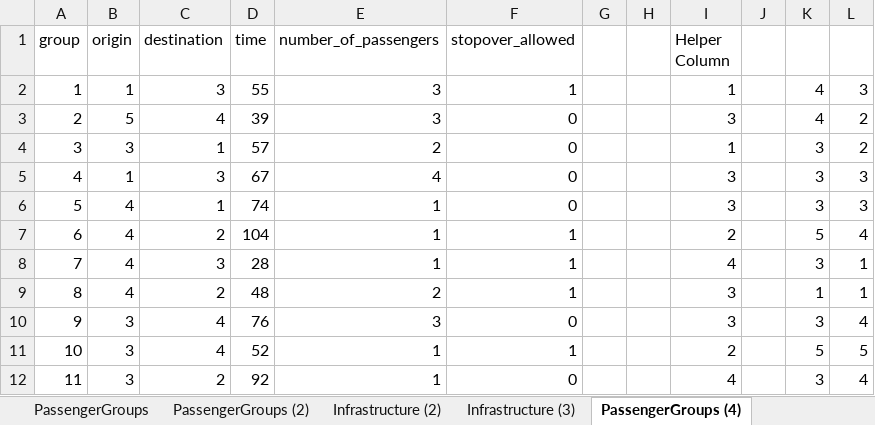
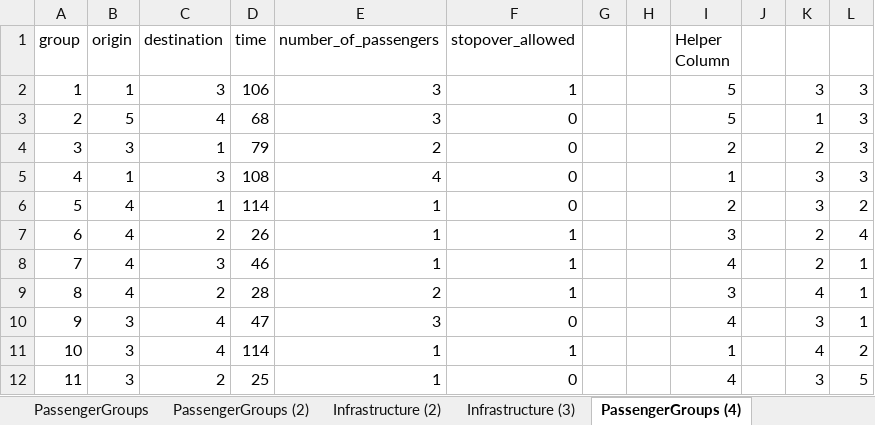
Before and after one commit to JonasHansenDTU/Master-Thesis-eVTOL, an Excel workbook: HanSong_Model/inputData.xlsx, sheet PassengerGroups (4), drawn as a sheet; only a part is shown; values as stored, in another font and other column widths than the file's, no borders; the diff covers the shown part only; the diff names each change by its address in the sheet, - before the commit and + after, or states it on an @@ line.

Commit message:
inputdata

```diff
--- a/HanSong_Model/inputData.xlsx (sheet PassengerGroups (4))
+++ b/HanSong_Model/inputData.xlsx (sheet PassengerGroups (4))
-D2 (time): 55
+D2 (time): 106
-I2 (Helper Column): 1
+I2 (Helper Column): 5
-K2: 4
+K2: 3
-D3 (time): 39
+D3 (time): 68
-I3 (Helper Column): 3
+I3 (Helper Column): 5
-K3: 4
+K3: 1
-L3:L4: 2
+L3:L4: 3
-D4 (time): 57
+D4 (time): 79
-I4 (Helper Column): 1
+I4 (Helper Column): 2
-K4: 3
+K4: 2
-D5 (time): 67
+D5 (time): 108
-I5 (Helper Column): 3
+I5 (Helper Column): 1
-D6 (time): 74
+D6 (time): 114
-I6 (Helper Column): 3
+I6 (Helper Column): 2
-L6: 3
+L6: 2
-D7 (time): 104
+D7 (time): 26
-I7 (Helper Column): 2
+I7 (Helper Column): 3
-K7: 5
+K7: 2
-D8 (time): 28
+D8 (time): 46
-K8: 3
+K8: 2
-D9 (time): 48
+D9 (time): 28
-K9: 1
+K9: 4
-D10 (time): 76
+D10 (time): 47
-I10 (Helper Column): 3
+I10 (Helper Column): 4
-L10: 4
+L10: 1
-D11 (time): 52
+D11 (time): 114
-I11 (Helper Column): 2
+I11 (Helper Column): 1
-K11: 5
+K11: 4
-L11: 5
+L11: 2
-D12 (time): 92
+D12 (time): 25
-L12: 4
+L12: 5
```
Also changed, not shown: 31 edited cells elsewhere in this sheet, sheet Infrastructure (3).
